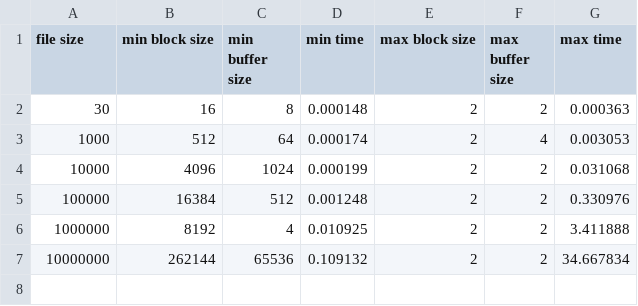
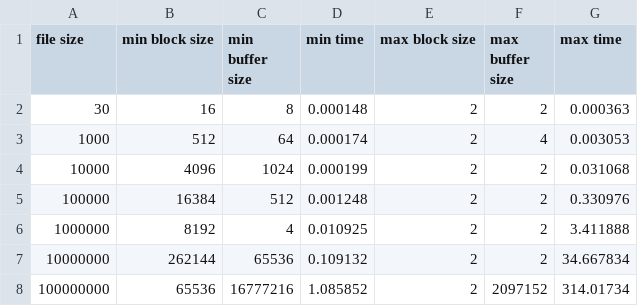
Before and after one commit to alexandrempierre/file-processing, a CSV file: results/summary.csv, drawn as a sheet; the diff names each change by its address in the sheet, - before the commit and + after, or states it on an @@ line.

Commit message:
Resultados para 100M números

```diff
--- a/results/summary.csv
+++ b/results/summary.csv
+row 8: 100000000 | 65536 | 16777216 | 1.085852 | 2 | 2097152 | 314.01734
```
Also changed, not shown: 2 other files.
